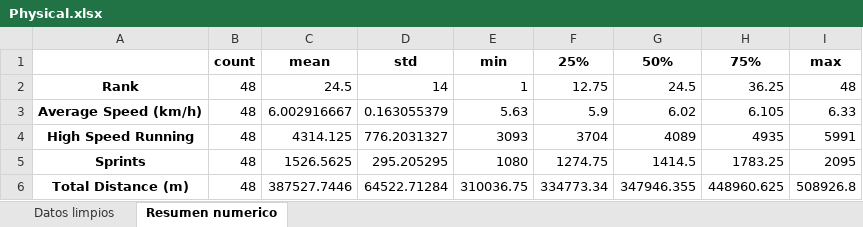
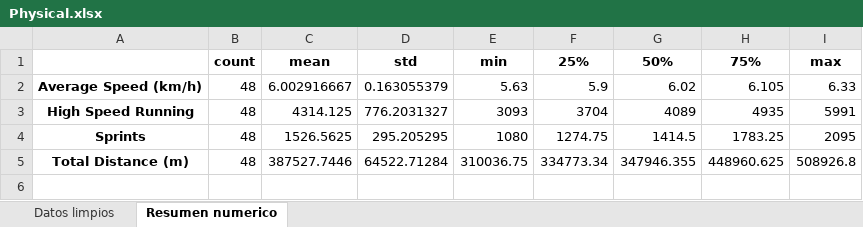
Before and after one commit to ManuelMtz1018/fifa_team_statistics, an Excel workbook: outputs/fifa_team_statistics/excel_por_categoria/Physical.xlsx, sheet Resumen numerico, drawn as a sheet; values as stored, in another font and other column widths than the file's, no borders; the diff names each change by its address in the sheet, - before the commit and + after, or states it on an @@ line.

```diff
--- a/outputs/fifa_team_statistics/excel_por_categoria/Physical.xlsx (sheet Resumen numerico)
+++ b/outputs/fifa_team_statistics/excel_por_categoria/Physical.xlsx (sheet Resumen numerico)
-row 2: Rank | 48 | 24.5 | 14 | 1 | 12.75 | 24.5 | 36.25 | 48
```
Also changed, not shown: sheet Datos limpios, outputs/fifa_team_statistics/excel_por_categoria/Attacking.xlsx, outputs/fifa_team_statistics/excel_por_categoria/Discipline.xlsx, 12 other files.
